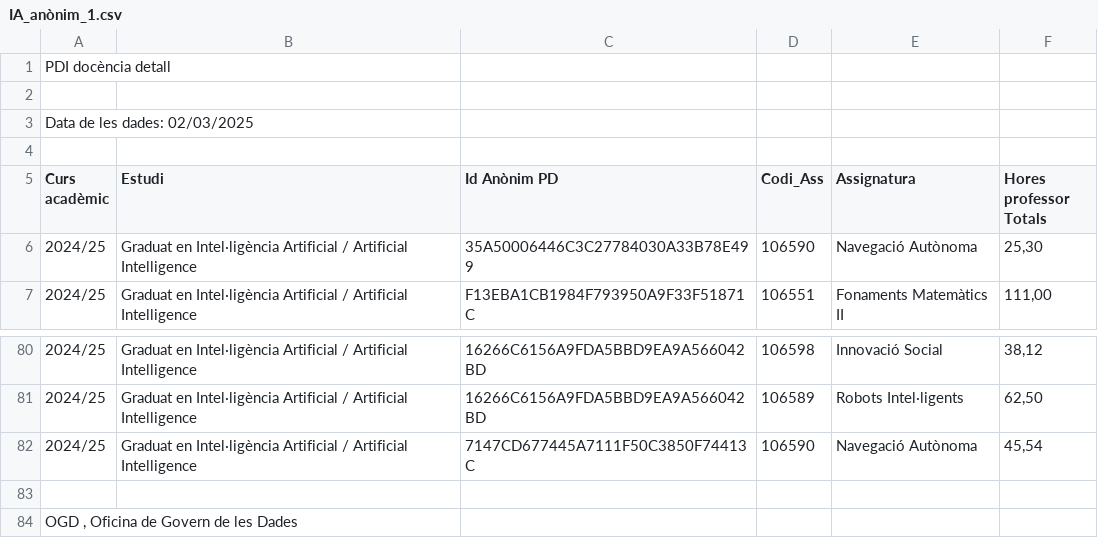
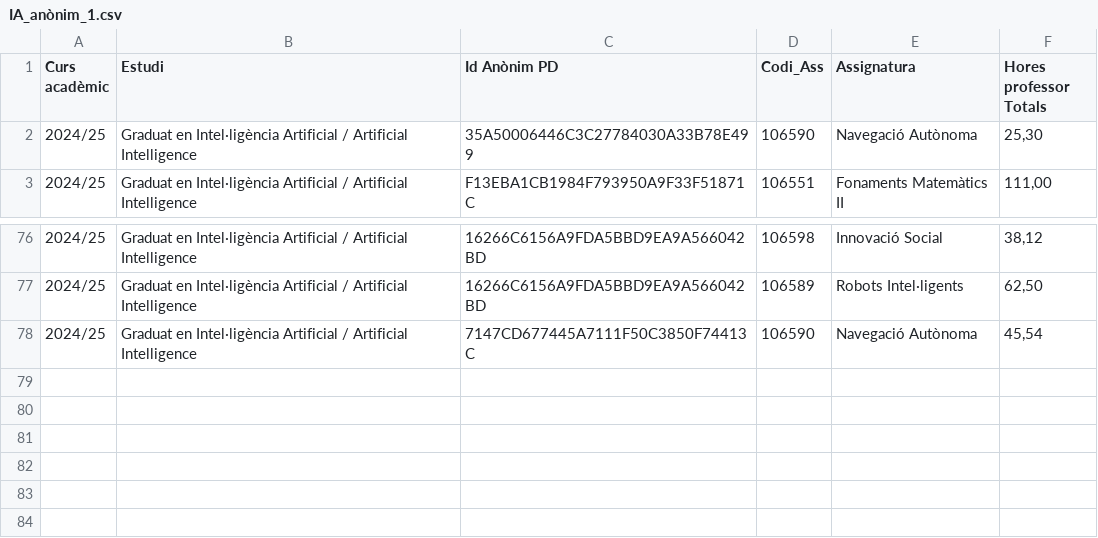
Before and after one commit to laurabolta/Synthesis-Project-I, a CSV file: Alert_Message/Profesors/IA_anònim_1.csv, drawn as a sheet; only a part is shown, gaps mark what is left out.

Commit message:
Excel in profesor part done

```diff
--- a/Alert_Message/Profesors/IA_anònim_1.csv
+++ b/Alert_Message/Profesors/IA_anònim_1.csv
@@ -1,5 +1 @@
-PDI docència detall;;;;;
-;;;;;
-Data de les dades: 02/03/2025;;;;;
-;;;;;
 Curs acadèmic;Estudi;Id Anònim PD;Codi_Ass;Assignatura;Hores professor Totals
@@ -82,3 +78 @@ Curs acadèmic;Estudi;Id Anònim PD;Codi_Ass;Assignatura;Hores professor Totals
 2024/25;Graduat en Intel·ligència Artificial / Artificial Intelligence;7147CD677445A7111F50C3850F74413C;106590;Navegació Autònoma;45,54
-;;;;;
-OGD , Oficina de Govern de les Dades;;;;;
```
Also changed, not shown: 5 other files.
